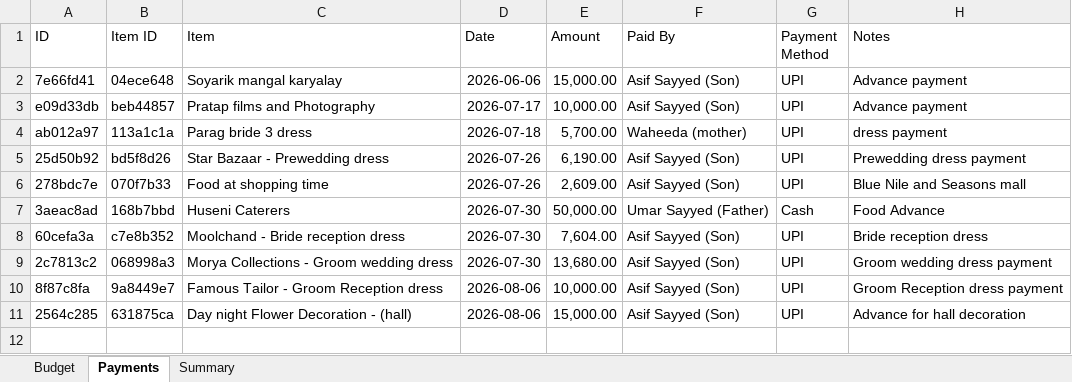
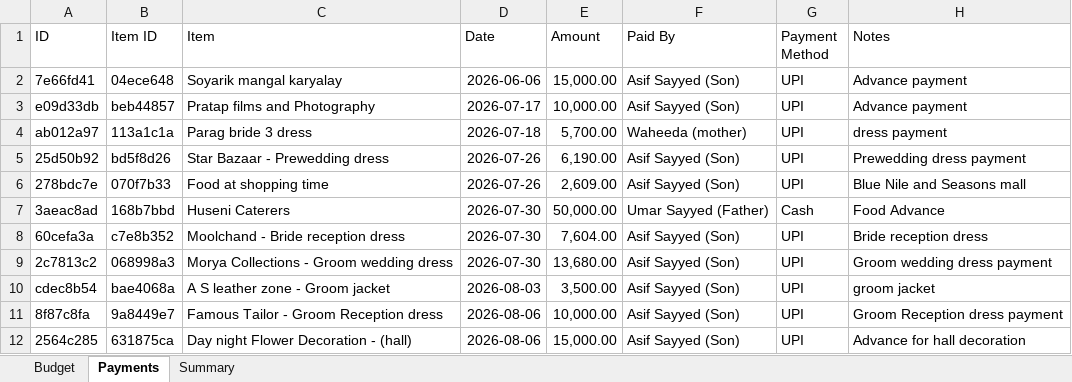
Before and after one commit to Asif-Nice/poc-track-expenses, an Excel workbook: data/expenses.xlsx, sheet Payments, drawn as a sheet; values as stored, in another font and other column widths than the file's, no borders; the diff names each change by its address in the sheet, - before the commit and + after, or states it on an @@ line.

Commit message:
Record payment: ₹3,500.00 by Asif Sayyed (Son) for A S leather zone - Groom jacket

```diff
--- a/data/expenses.xlsx (sheet Payments)
+++ b/data/expenses.xlsx (sheet Payments)
+row 10: cdec8b54 | bae4068a | A S leather zone - Groom jacket | 2026-08-03 | 3,500.00 | Asif Sayyed (Son) | UPI | groom jacket
```
Also changed, not shown: sheet Summary.
